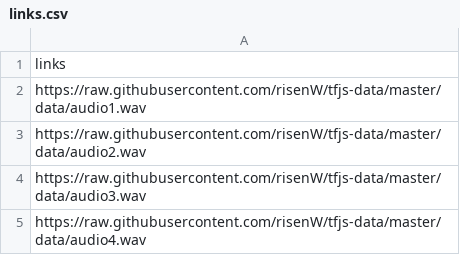
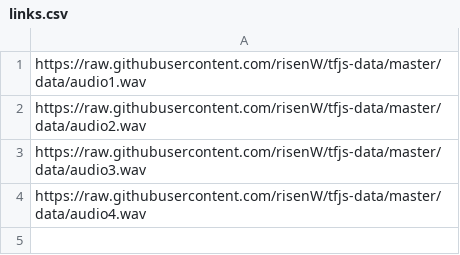
Before and after one commit to risenW/tfjs-data, a CSV file: data/links.csv, drawn as a sheet; the diff names each change by its address in the sheet, - before the commit and + after, or states it on an @@ line.

Commit message:
Update links.csv

```diff
--- a/data/links.csv
+++ b/data/links.csv
-row 1: links
```
